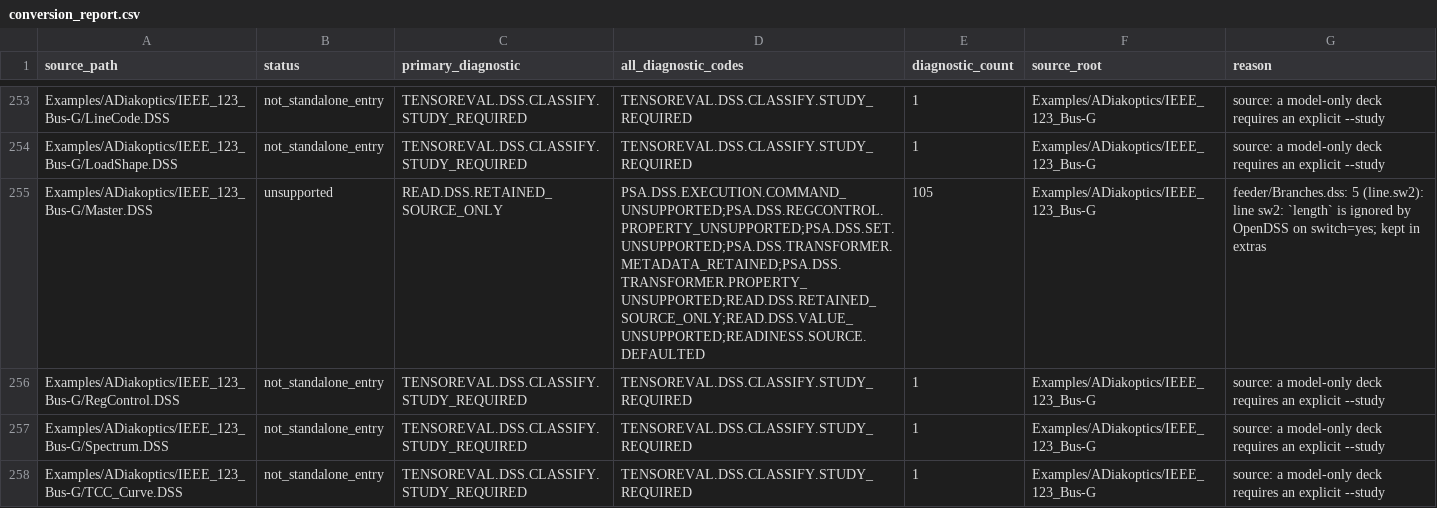
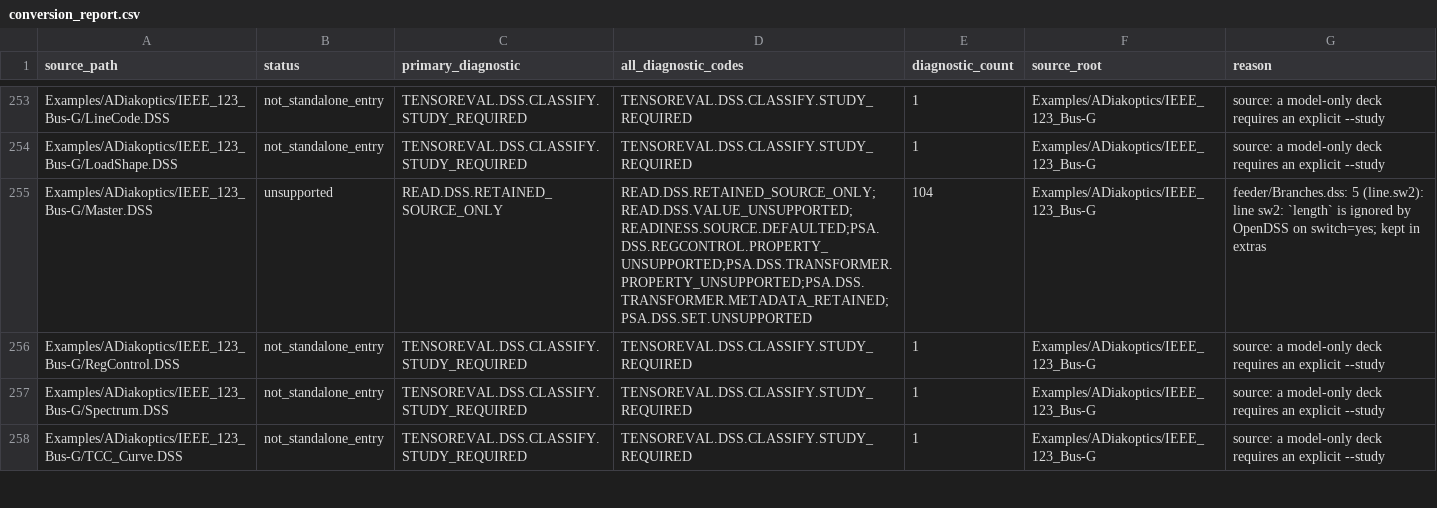
Before and after one commit to shufengdong/sparrowzz, a CSV file: dss/rssbundle/conversion_report.csv, drawn as a sheet; only a part is shown, gaps mark what is left out; the diff covers the shown part only.

```diff
--- a/dss/rssbundle/conversion_report.csv
+++ b/dss/rssbundle/conversion_report.csv
@@ -254,3 +254,3 @@ Examples/ADiakoptics/IEEE_123_Bus-G/LineCode.DSS,not_standalone_entry,TENSOREVAL
 Examples/ADiakoptics/IEEE_123_Bus-G/LoadShape.DSS,not_standalone_entry,TENSOREVAL.DSS.CLASSIFY.STUDY_REQUIRED,TENSOREVAL.DSS.CLASSIFY.STUDY_REQUIRED,1,Examples/ADiakoptics/IEEE_123_Bus-G,source: a model-only deck requires an explicit --study
-Examples/ADiakoptics/IEEE_123_Bus-G/Master.DSS,unsupported,READ.DSS.RETAINED_SOURCE_ONLY,PSA.DSS.EXECUTION.COMMAND_UNSUPPORTED;PSA.DSS.REGCONTROL.PROPERTY_UNSUPPORTED;PSA.DSS.SET.UNSUPPORTED;PSA.DSS.TRANSFORMER.METADATA_RETAINED;PSA.DSS.TRANSFORMER.PROPERTY_UNSUPPORTED;READ.DSS.RETAINED_SOURCE_ONLY;READ.DSS.VALUE_UNSUPPORTED;READINESS.SOURCE.DEFAULTED,105,Examples/ADiakoptics/IEEE_123_Bus-G,feeder/Branches.dss: 5 (line.sw2): line sw2: `length` is ignored by OpenDSS on switch=yes; kept in extras
+Examples/ADiakoptics/IEEE_123_Bus-G/Master.DSS,unsupported,READ.DSS.RETAINED_SOURCE_ONLY,READ.DSS.RETAINED_SOURCE_ONLY;READ.DSS.VALUE_UNSUPPORTED;READINESS.SOURCE.DEFAULTED;PSA.DSS.REGCONTROL.PROPERTY_UNSUPPORTED;PSA.DSS.TRANSFORMER.PROPERTY_UNSUPPORTED;PSA.DSS.TRANSFORMER.METADATA_RETAINED;PSA.DSS.SET.UNSUPPORTED,104,Examples/ADiakoptics/IEEE_123_Bus-G,feeder/Branches.dss: 5 (line.sw2): line sw2: `length` is ignored by OpenDSS on switch=yes; kept in extras
 Examples/ADiakoptics/IEEE_123_Bus-G/RegControl.DSS,not_standalone_entry,TENSOREVAL.DSS.CLASSIFY.STUDY_REQUIRED,TENSOREVAL.DSS.CLASSIFY.STUDY_REQUIRED,1,Examples/ADiakoptics/IEEE_123_Bus-G,source: a model-only deck requires an explicit --study
```
Also changed, not shown: 20 edited cells elsewhere in this file, 27 other files.
